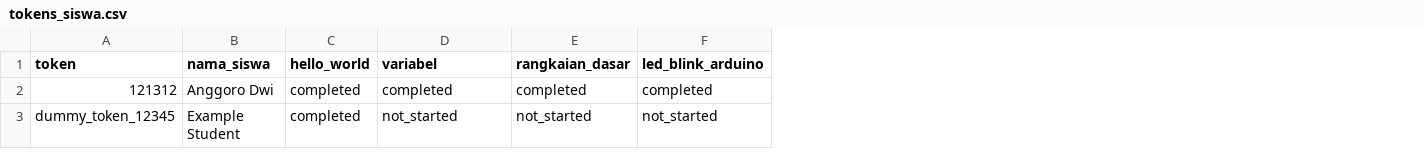
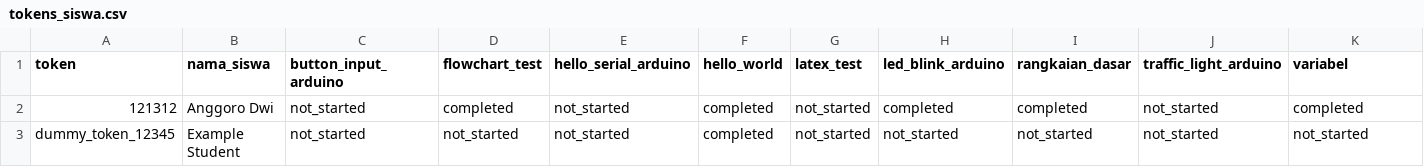
Before and after one commit to a2nr/elemes, a CSV file: examples/tokens_siswa.csv, drawn as a sheet; addresses are those after the commit; the diff names each change by its address in the sheet, - before the commit and + after, or states it on an @@ line.

```diff
--- a/examples/tokens_siswa.csv
+++ b/examples/tokens_siswa.csv
+column C (button_input_arduino), rows 2-3: not_started | not_started
+column D (flowchart_test), rows 2-3: completed | not_started
+column E (hello_serial_arduino), rows 2-3: not_started | not_started
+column G (latex_test), rows 2-3: not_started | not_started
+column J (traffic_light_arduino), rows 2-3: not_started | not_started
-H1: variabel
+H1: led_blink_arduino
-K1: led_blink_arduino
+K1: variabel
```
Also changed, not shown: 6 other files.
